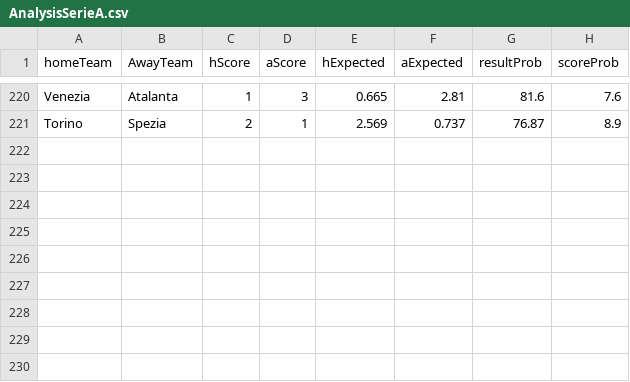
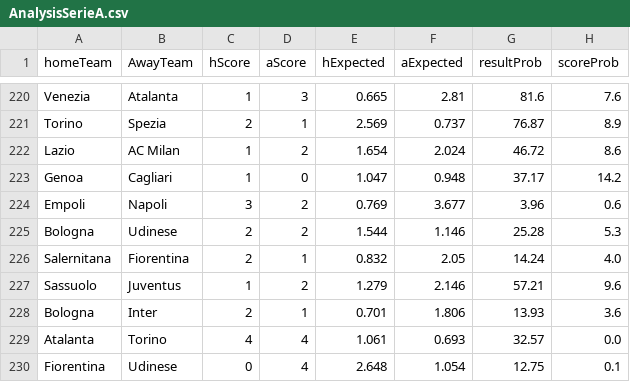
Before and after one commit to sewcio543/predictions, a CSV file: csv/AnalysisSerieA.csv, drawn as a sheet; only a part is shown, gaps mark what is left out; the diff names each change by its address in the sheet, - before the commit and + after, or states it on an @@ line.

```diff
--- a/csv/AnalysisSerieA.csv
+++ b/csv/AnalysisSerieA.csv
+row 222: Lazio | AC Milan | 1 | 2 | 1.654 | 2.024 | 46.72 | 8.6
+row 223: Genoa | Cagliari | 1 | 0 | 1.047 | 0.948 | 37.17 | 14.2
+row 224: Empoli | Napoli | 3 | 2 | 0.769 | 3.677 | 3.96 | 0.6
+row 225: Bologna | Udinese | 2 | 2 | 1.544 | 1.146 | 25.28 | 5.3
+row 226: Salernitana | Fiorentina | 2 | 1 | 0.832 | 2.05 | 14.24 | 4.0
+row 227: Sassuolo | Juventus | 1 | 2 | 1.279 | 2.146 | 57.21 | 9.6
+row 228: Bologna | Inter | 2 | 1 | 0.701 | 1.806 | 13.93 | 3.6
+row 229: Atalanta | Torino | 4 | 4 | 1.061 | 0.693 | 32.57 | 0.0
+row 230: Fiorentina | Udinese | 0 | 4 | 2.648 | 1.054 | 12.75 | 0.1
```
Also changed, not shown: csv/AnalysisChampionship.csv, csv/AnalysisLigue1.csv, 11 other files.
